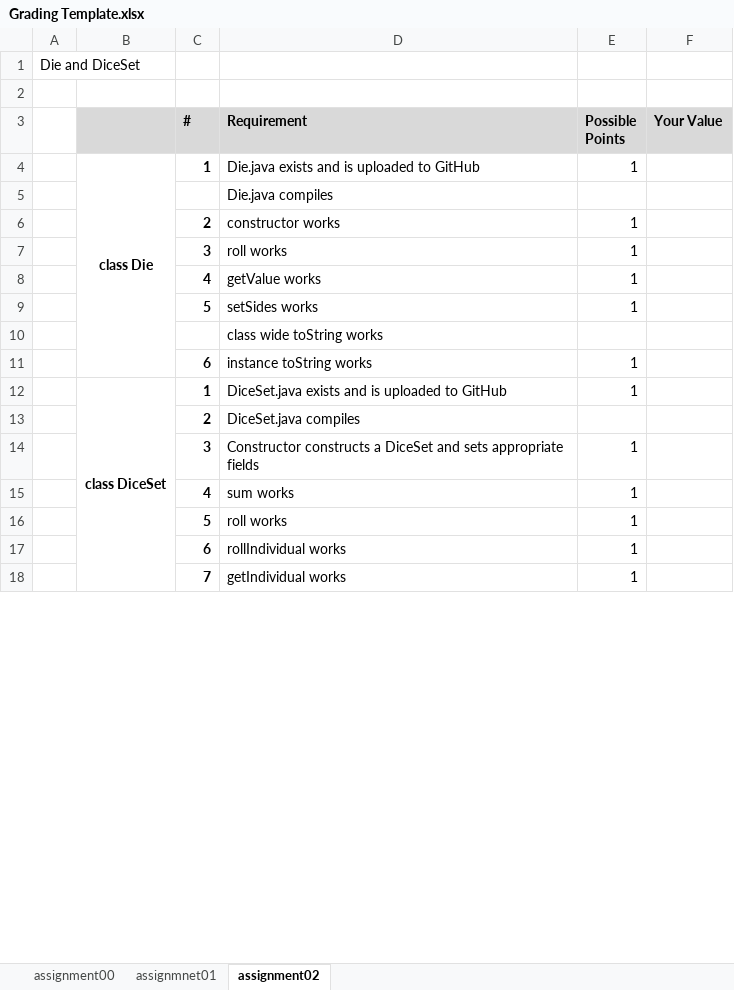
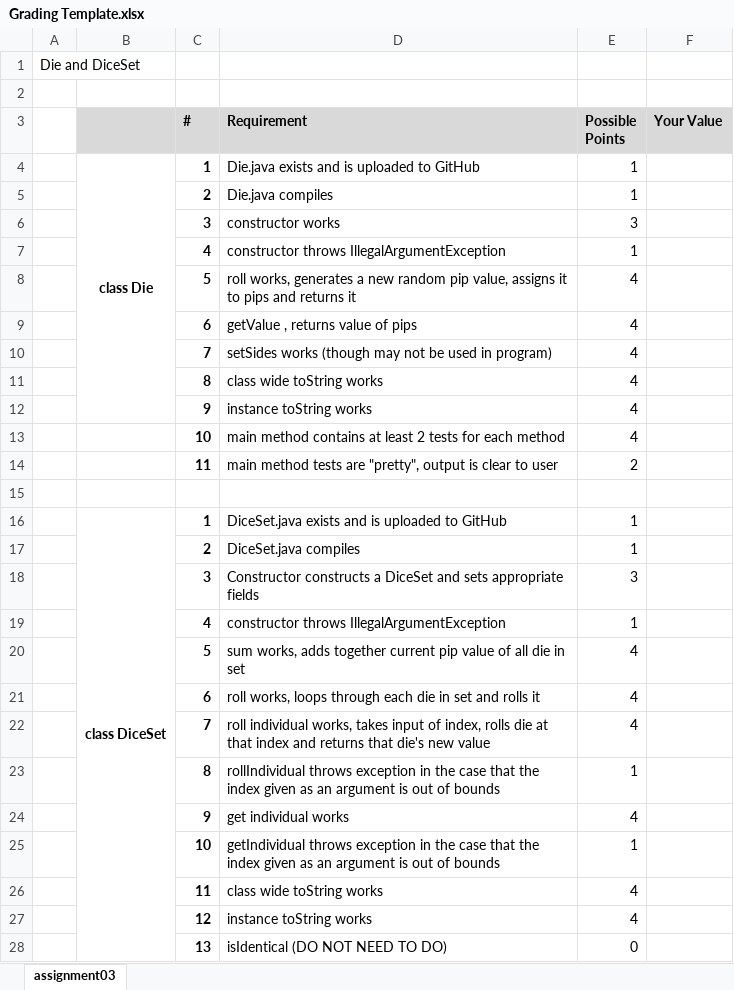
Before and after one commit to aavolo/cmsi186, an Excel workbook: spring20/assignment03/Grading Template.xlsx, sheet assignment03, drawn as a sheet; only a part is shown; values as stored, in another font and other column widths than the file's, no borders; removed rows and columns are numbered as before the commit, all else as after; the diff covers the shown part only; the diff names each change by its address in the sheet, - before the commit and + after, or states it on an @@ line.

Commit message:
update grading template, MainProgLoopDemo

```diff
--- a/spring20/assignment03/Grading Template.xlsx (sheet assignment03)
+++ b/spring20/assignment03/Grading Template.xlsx (sheet assignment03)
-sheet tab: assignment02
+sheet tab: assignment03
-sheet tab: assignment00
-sheet tab: assignmnet01
-B4:B11 merged
+B4:B12 merged
-row 5:  |  |  | Die.java compiles
-D5 (Requirement): constructor works
+D5 (Requirement): Die.java compiles
-row 7:  |  | 3 | roll works | 1
+row 6:  |  | 3 | constructor works | 3
-D7 (Requirement): getValue works
+D7 (Requirement): constructor throws IllegalArgumentException
-row 9:  |  | 5 | setSides works | 1
-row 10:  |  |  | class wide toString works
+row 8:  |  | 5 | roll works, generates a new random pip value, assigns it to pips and returns it | 4
+row 9:  |  | 6 | getValue , returns value of pips | 4
+row 10:  |  | 7 | setSides works (though may not be used in program) | 4
+row 11:  |  | 8 | class wide toString works | 4
+row 12:  |  | 9 | instance toString works | 4
+row 13:  |  | 10 | main method contains at least 2 tests for each method | 4
+row 14:  |  | 11 | main method tests are "pretty", output is clear to user | 2
-row 15:  |  | 6 | instance toString works | 1
+row 15: (empty)
-E17 (Possible Points): (empty)
+E17 (Possible Points): 1
-E18 (Possible Points): 1
+E18 (Possible Points): 3
-D19 (Requirement): sum works
+D19 (Requirement): constructor throws IllegalArgumentException
-row 16:  |  | 5 | roll works | 1
-row 17:  |  | 6 | rollIndividual works | 1
-row 18:  |  | 7 | getIndividual works | 1
+row 20:  |  | 5 | sum works, adds together current pip value of all die in set | 4
+row 21:  |  | 6 | roll works, loops through each die in set and rolls it | 4
+row 22:  |  | 7 | roll individual works, takes input of index, rolls die at that index and returns that die's new value | 4
+row 23:  |  | 8 | rollIndividual throws exception in the case that the index given as an argument is out of bounds | 1
+row 24:  |  | 9 | get individual works | 4
+row 25:  |  | 10 | getIndividual throws exception in the case that the index given as an argument is out of bounds | 1
+row 26:  |  | 11 | class wide toString works | 4
+row 27:  |  | 12 | instance toString works | 4
+row 28:  |  | 13 | isIdentical (DO NOT NEED TO DO) | 0
```
Also changed, not shown: 14 added rows, 5 removed rows, 15 edited cells and merged cells elsewhere in this sheet, 3 other files.
